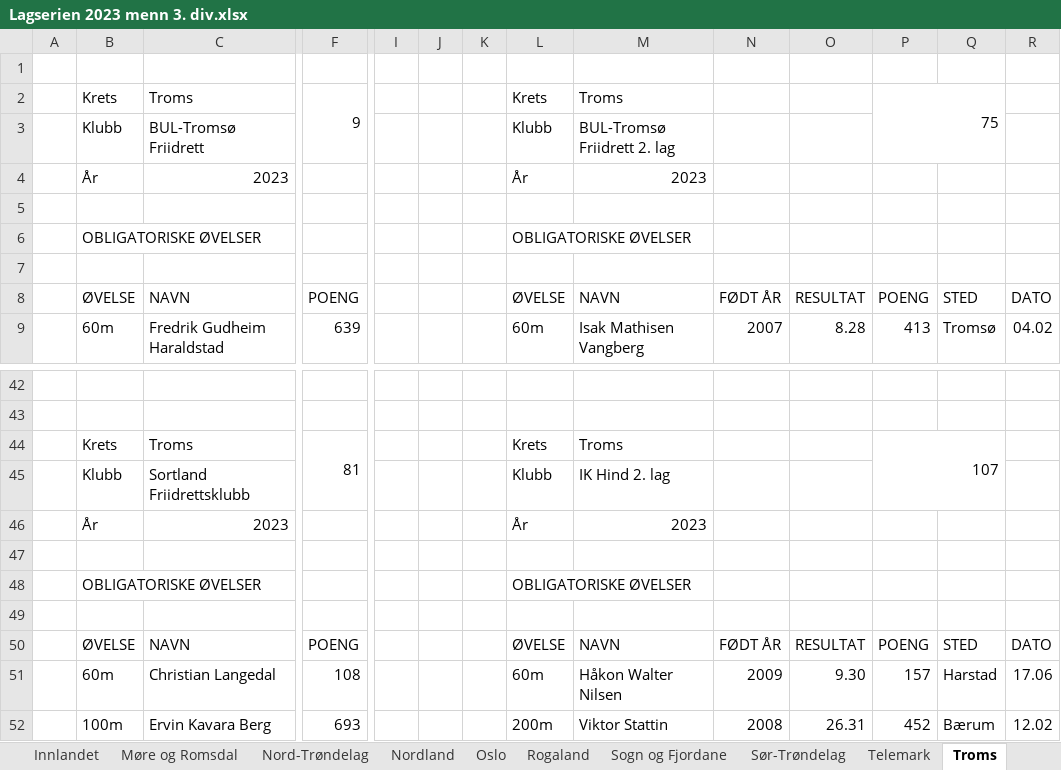
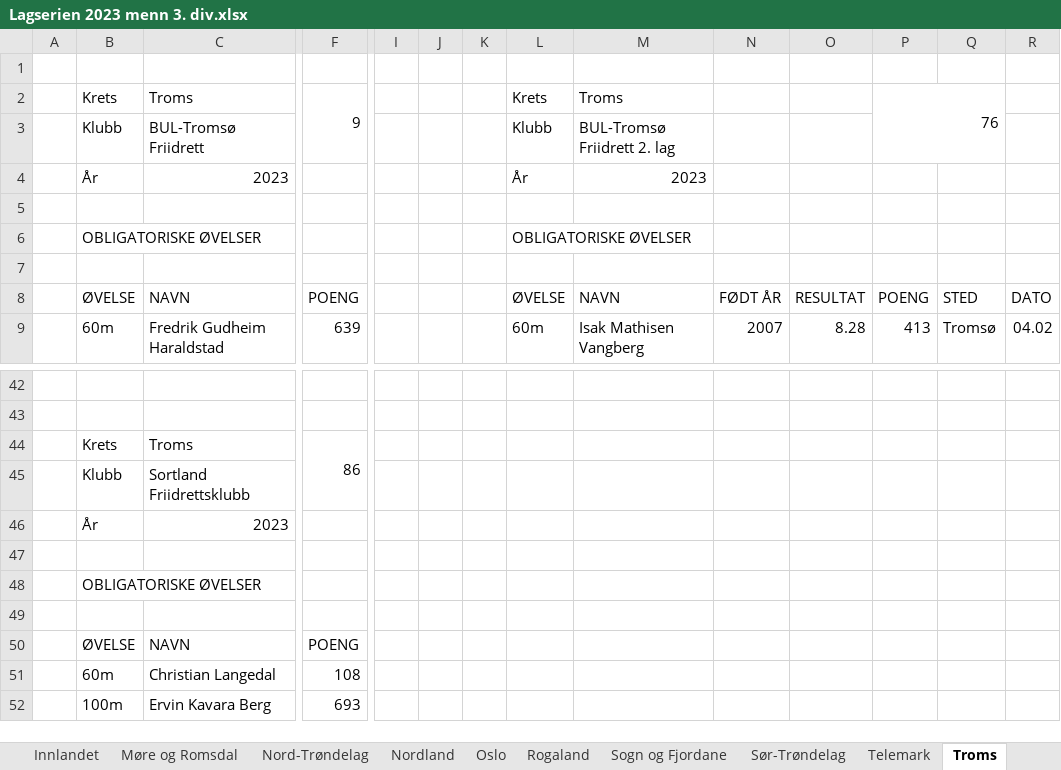
Before and after one commit to perellef/Seriekalkulator-Friidrett, an Excel workbook: output/Lagserien 2023 menn 3. div.xlsx, sheet Troms, drawn as a sheet; only a part is shown, gaps mark what is left out; values as stored, in another font and other column widths than the file's, no cell formats; removed rows and columns are numbered as before the commit, all else as after; rows hold the shown columns only; the diff covers the shown part only; the diff names each change by its address in the sheet, - before the commit and + after, or states it on an @@ line.

```diff
--- a/output/Lagserien 2023 menn 3. div.xlsx (sheet Troms)
+++ b/output/Lagserien 2023 menn 3. div.xlsx (sheet Troms)
-P2: 75
+P2: 76
-row 44:  | Krets | Troms | 81 |  |  |  | Krets | Troms |  |  | 107
-row 45:  | Klubb | Sortland Friidrettsklubb |  |  |  |  | Klubb | IK Hind 2. lag
-row 46:  | År | 2023 |  |  |  |  | År | 2023
+row 44:  | Krets | Troms | 86
+row 45:  | Klubb | Sortland Friidrettsklubb
+row 46:  | År | 2023
-L48: OBLIGATORISKE ØVELSER
+L48: (empty)
-L50: ØVELSE
+L50: (empty)
-M50: NAVN
+M50: (empty)
-N50: FØDT ÅR
+N50: (empty)
-O50: RESULTAT
+O50: (empty)
-P50: POENG
+P50: (empty)
-Q50: STED
+Q50: (empty)
-R50: DATO
+R50: (empty)
-L51: 60m
+L51: (empty)
-M51: Håkon Walter Nilsen
+M51: (empty)
-N51: 2009
+N51: (empty)
-O51: 9.30
+O51: (empty)
-P51: 157
+P51: (empty)
-Q51: Harstad
+Q51: (empty)
-R51: 17.06
+R51: (empty)
-L52: 200m
+L52: (empty)
-M52: Viktor Stattin
+M52: (empty)
-N52: 2008
+N52: (empty)
-O52: 26.31
+O52: (empty)
-P52: 452
+P52: (empty)
-Q52: Bærum
+Q52: (empty)
-R52: 12.02
+R52: (empty)
```
Also changed, not shown: 14 added rows, 14 removed rows and 34 edited cells elsewhere in this sheet, sheet Akershus, sheet Rogaland, sheet Innlandet, sheet Hordaland, sheet Oslo, sheet Buskerud, 10 more sheets, cell formats, output/Lagserien 2023 1-2. div.xlsx, output/Lagserien 2023 kvinner 3. div.xlsx, 2 other files.
